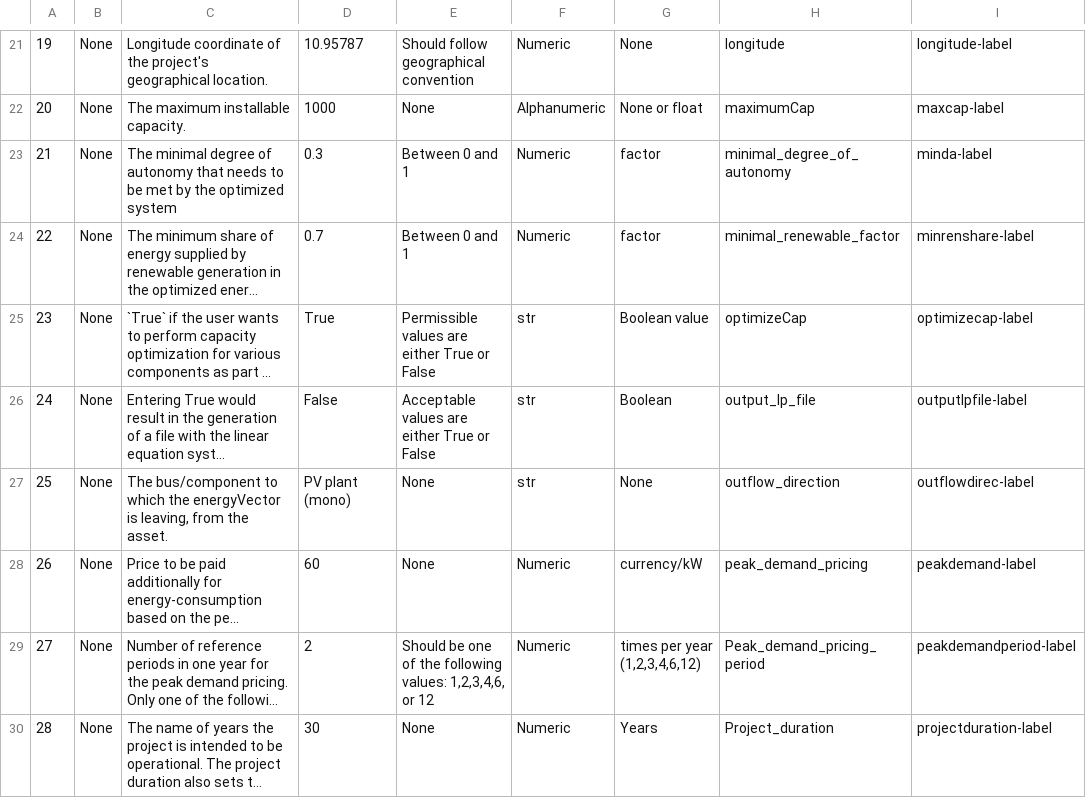
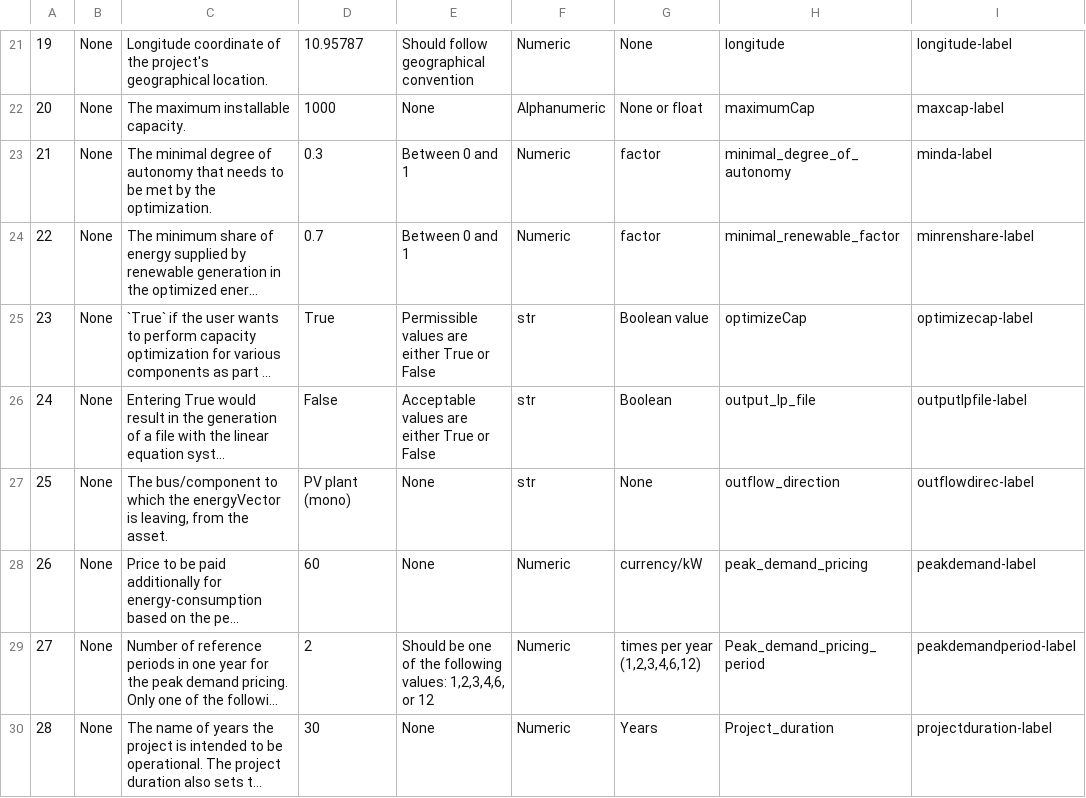
Before and after one commit to rl-institut/multi-vector-simulator, a CSV file: docs/MVS_parameters_list.csv, drawn as a sheet; only a part is shown, gaps mark what is left out; long unchanged cells end in …; the diff names each change by its address in the sheet, - before the commit and + after, or states it on an @@ line.

Commit message:
Correct short def for CSV parameter description

```diff
--- a/docs/MVS_parameters_list.csv
+++ b/docs/MVS_parameters_list.csv
-C23: …by the optimized system
+C23: …by the optimization.
```
